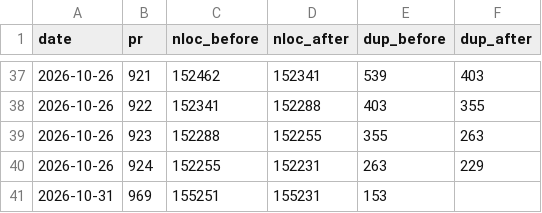
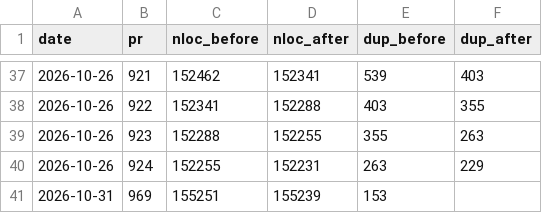
Before and after one commit to RcusStackwalker/FastECU, a CSV file: docs/reference/dedup-trend.csv, drawn as a sheet; only a part is shown, gaps mark what is left out.

```diff
--- a/docs/reference/dedup-trend.csv
+++ b/docs/reference/dedup-trend.csv
@@ -40,2 +40,2 @@ date,pr,nloc_before,nloc_after,dup_before,dup_after
 2026-10-26,924,152255,152231,263,229
-2026-10-31,969,155251,155231,153,
+2026-10-31,969,155251,155239,153,
```
